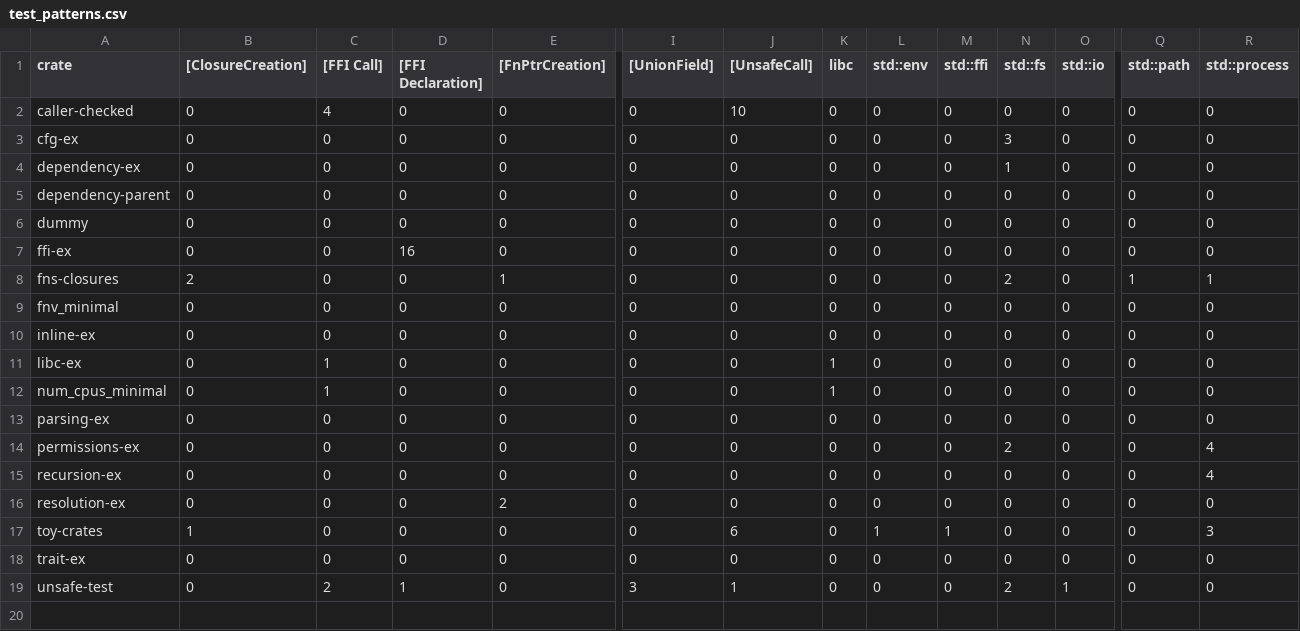
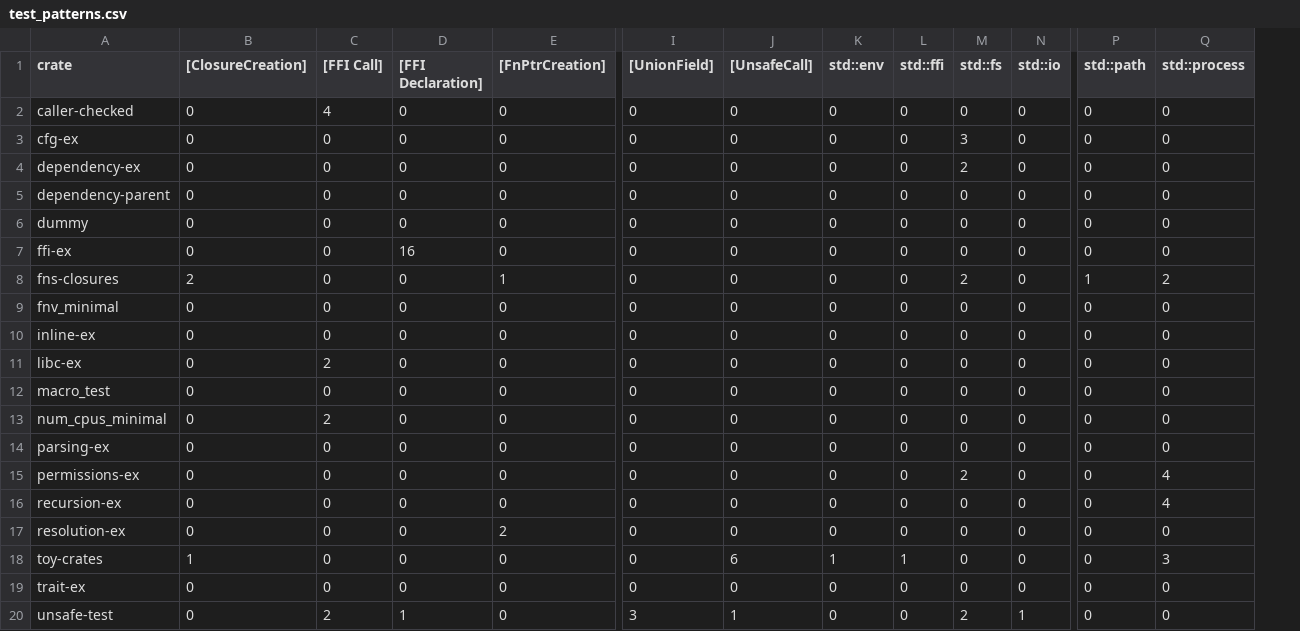
Before and after one commit to PLSysSec/cargo-scan, a CSV file: data/results/test_patterns.csv, drawn as a sheet; only a part is shown, gaps mark what is left out; removed rows and columns are numbered as before the commit, all else as after; rows hold the shown columns only; the diff names each change by its address in the sheet, - before the commit and + after, or states it on an @@ line.

```diff
--- a/data/results/test_patterns.csv
+++ b/data/results/test_patterns.csv
-column K (libc), rows 2-19: 0 | 0 | 0 | 0 | 0 | 0 | 0 | 0 | 0 | 1 | 1 | 0 | 0 | 0 | 0 | 0 | 0 | 0
-J2 ([UnsafeCall]): 10
+J2 ([UnsafeCall]): 0
-M4 (std::fs): 1
+M4 (std::fs): 2
-Q8 (std::process): 1
+Q8 (std::process): 2
-C11 ([FFI Call]): 1
+C11 ([FFI Call]): 2
+row 12: macro_test | 0 | 0 | 0 | 0 | 0 | 0 | 0 | 0 | 0 | 0 | 0 | 0
-C13 ([FFI Call]): 1
+C13 ([FFI Call]): 2
```
Also changed, not shown: data/crate-lists/test-crates.csv, data/results/test_all.csv, 17 other files.
